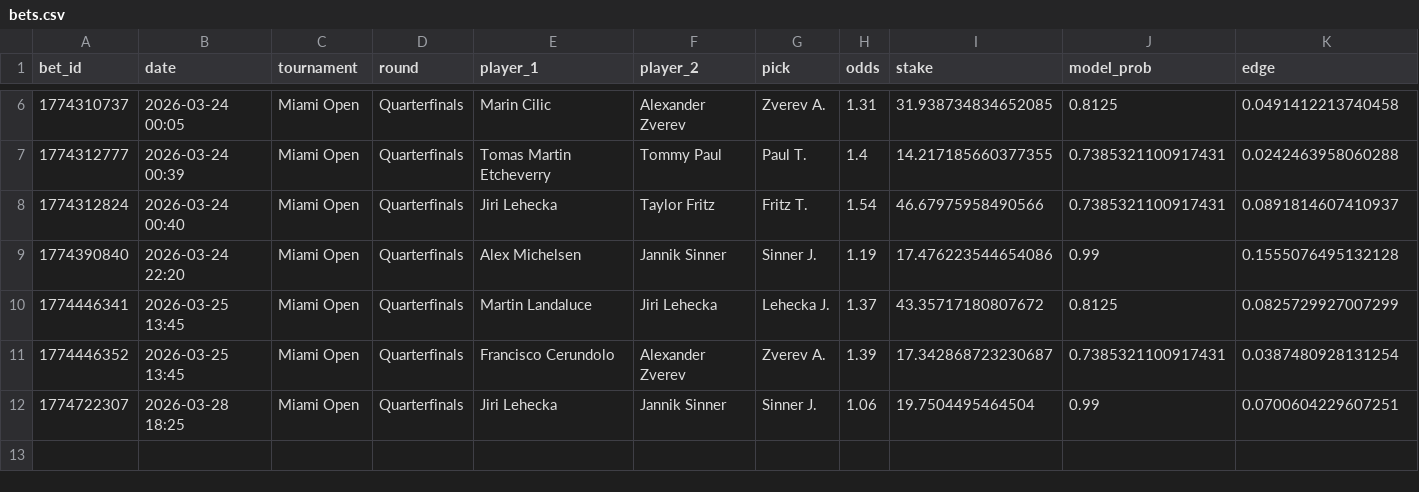
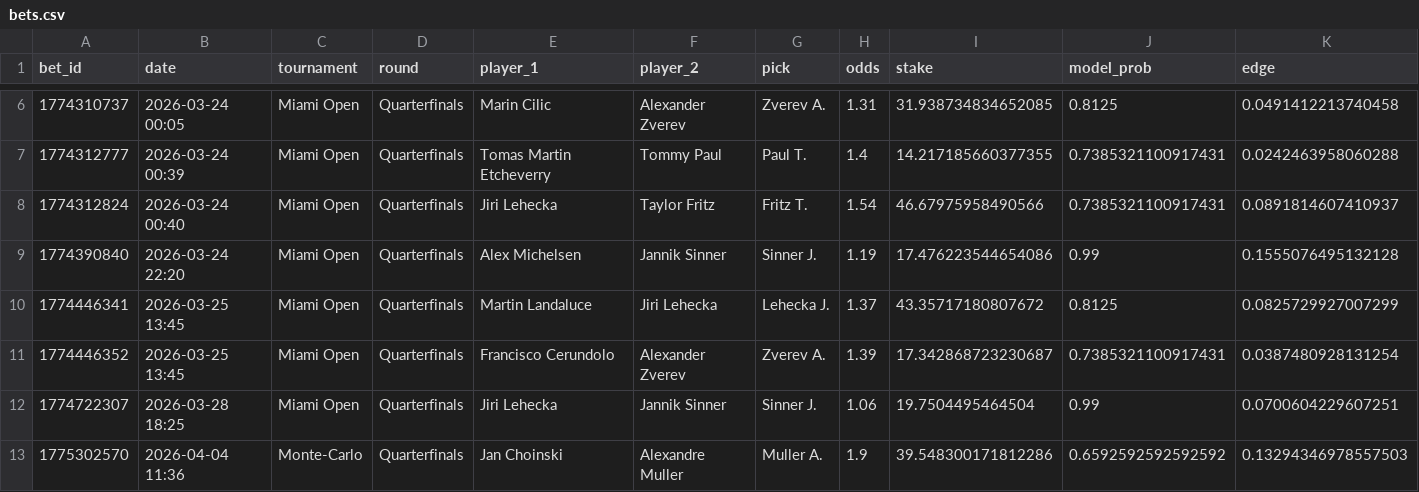
Before and after one commit to narvall018/tennis_modele, a CSV file: bets/users/narvall018/tennis/bets.csv, drawn as a sheet; only a part is shown, gaps mark what is left out; rows hold the shown columns only; the diff names each change by its address in the sheet, - before the commit and + after, or states it on an @@ line.

Commit message:
chore: update bets/users/narvall018/tennis/bets.csv

```diff
--- a/bets/users/narvall018/tennis/bets.csv
+++ b/bets/users/narvall018/tennis/bets.csv
+row 13: 1775302570 | 2026-04-04 11:36 | Monte-Carlo | Quarterfinals | Jan Choinski | Alexandre Muller | Muller A. | 1.9 | 39.548300171812286 | 0.6592592592592592 | 0.13294346978557503
```
